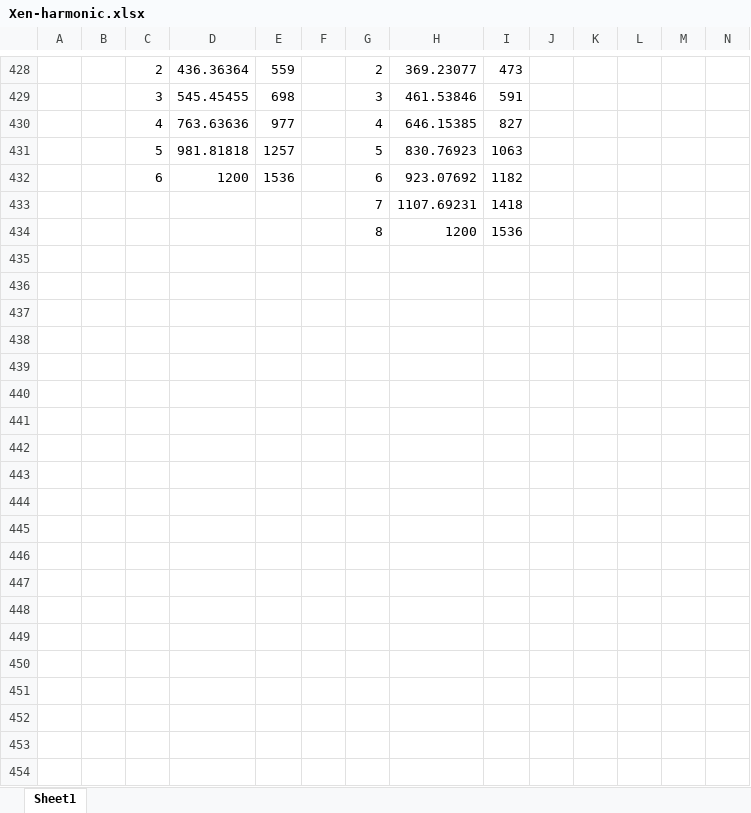
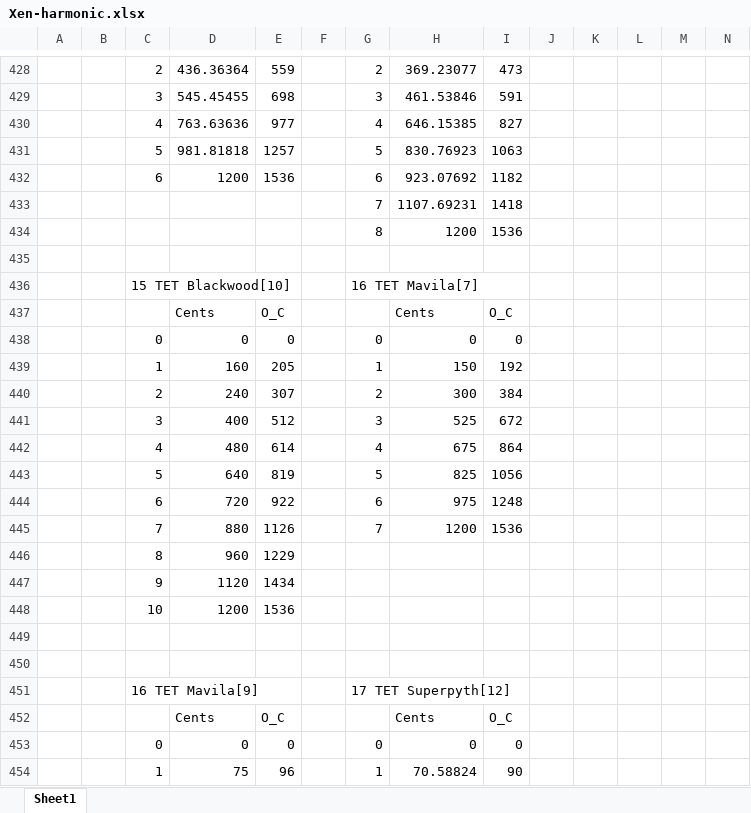
Before and after one commit to mxmxmx/O_C, an Excel workbook: software/o_c_REV/resources/Xen-harmonic.xlsx, sheet Sheet1, drawn as a sheet; only a part is shown, gaps mark what is left out; values as stored, in another font and other column widths than the file's, no borders; rows hold the shown columns only; the diff covers the shown part only; the diff names each change by its address in the sheet, - before the commit and + after, or states it on an @@ line.

```diff
--- a/software/o_c_REV/resources/Xen-harmonic.xlsx (sheet Sheet1)
+++ b/software/o_c_REV/resources/Xen-harmonic.xlsx (sheet Sheet1)
+row 435: (empty)
+row 436:  |  | 15 TET Blackwood[10] |  |  |  | 16 TET Mavila[7]
+row 437:  |  |  | Cents | O_C |  |  | Cents | O_C
+row 438:  |  | 0 | 0 | 0 |  | 0 | 0 | 0
+row 439:  |  | 1 | 160 | 205 |  | 1 | 150 | 192
+row 440:  |  | 2 | 240 | 307 |  | 2 | 300 | 384
+row 441:  |  | 3 | 400 | 512 |  | 3 | 525 | 672
+row 442:  |  | 4 | 480 | 614 |  | 4 | 675 | 864
+row 443:  |  | 5 | 640 | 819 |  | 5 | 825 | 1056
+row 444:  |  | 6 | 720 | 922 |  | 6 | 975 | 1248
+row 445:  |  | 7 | 880 | 1126 |  | 7 | 1200 | 1536
+row 446:  |  | 8 | 960 | 1229
+row 447:  |  | 9 | 1120 | 1434
+row 448:  |  | 10 | 1200 | 1536
+row 449: (empty)
+row 450: (empty)
+row 451:  |  | 16 TET Mavila[9] |  |  |  | 17 TET Superpyth[12]
+row 452:  |  |  | Cents | O_C |  |  | Cents | O_C
+row 453:  |  | 0 | 0 | 0 |  | 0 | 0 | 0
+row 454:  |  | 1 | 75 | 96 |  | 1 | 70.58824 | 90
```
Also changed, not shown: 215 added rows elsewhere in this sheet, 2 other files.
